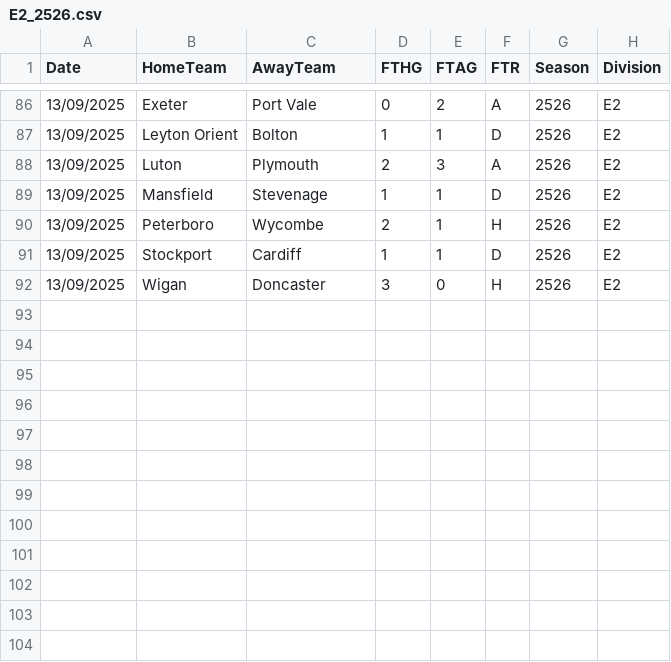
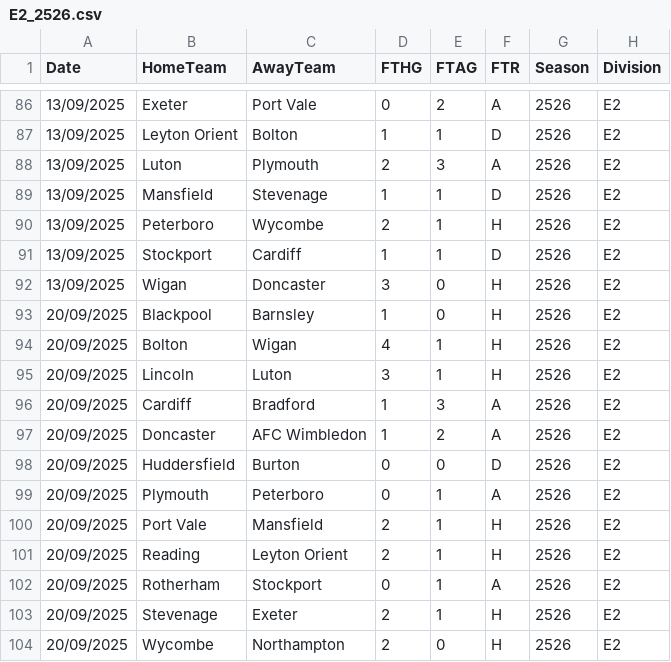
Before and after one commit to hippoguynil/elo, a CSV file: data/E2/E2_2526.csv, drawn as a sheet; only a part is shown, gaps mark what is left out.

```diff
--- a/data/E2/E2_2526.csv
+++ b/data/E2/E2_2526.csv
@@ -92 +92,13 @@ Date,HomeTeam,AwayTeam,FTHG,FTAG,FTR,Season,Division
 13/09/2025,Wigan,Doncaster,3,0,H,2526,E2
+20/09/2025,Blackpool,Barnsley,1,0,H,2526,E2
+20/09/2025,Bolton,Wigan,4,1,H,2526,E2
+20/09/2025,Lincoln,Luton,3,1,H,2526,E2
+20/09/2025,Cardiff,Bradford,1,3,A,2526,E2
+20/09/2025,Doncaster,AFC Wimbledon,1,2,A,2526,E2
+20/09/2025,Huddersfield,Burton,0,0,D,2526,E2
+20/09/2025,Plymouth,Peterboro,0,1,A,2526,E2
+20/09/2025,Port Vale,Mansfield,2,1,H,2526,E2
+20/09/2025,Reading,Leyton Orient,2,1,H,2526,E2
+20/09/2025,Rotherham,Stockport,0,1,A,2526,E2
+20/09/2025,Stevenage,Exeter,2,1,H,2526,E2
+20/09/2025,Wycombe,Northampton,2,0,H,2526,E2
```
Also changed, not shown: data/E0/E0_2526.csv, data/E1/E1_2526.csv, 6 other files.
